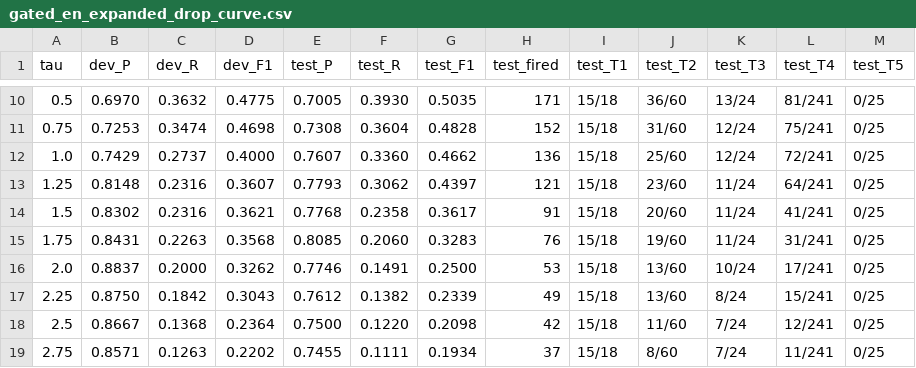
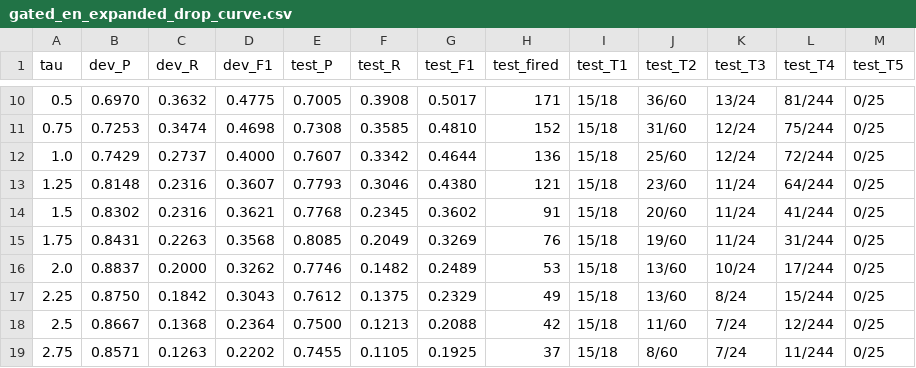
Before and after one commit to Maitreyi-V/RAG-pipeline, a CSV file: RAG-pipeline-llama/results/gated_en_expanded_drop_curve.csv, drawn as a sheet; only a part is shown, gaps mark what is left out; the diff covers the shown part only.

```diff
--- a/RAG-pipeline-llama/results/gated_en_expanded_drop_curve.csv
+++ b/RAG-pipeline-llama/results/gated_en_expanded_drop_curve.csv
@@ -10,10 +10,10 @@ tau,dev_P,dev_R,dev_F1,test_P,test_R,test_F1,test_fired,test_T1,test_T2,test_T3,
-0.5,0.6970,0.3632,0.4775,0.7005,0.3930,0.5035,171,15/18,36/60,13/24,81/241,0/25
-0.75,0.7253,0.3474,0.4698,0.7308,0.3604,0.4828,152,15/18,31/60,12/24,75/241,0/25
-1.0,0.7429,0.2737,0.4000,0.7607,0.3360,0.4662,136,15/18,25/60,12/24,72/241,0/25
-1.25,0.8148,0.2316,0.3607,0.7793,0.3062,0.4397,121,15/18,23/60,11/24,64/241,0/25
-1.5,0.8302,0.2316,0.3621,0.7768,0.2358,0.3617,91,15/18,20/60,11/24,41/241,0/25
-1.75,0.8431,0.2263,0.3568,0.8085,0.2060,0.3283,76,15/18,19/60,11/24,31/241,0/25
-2.0,0.8837,0.2000,0.3262,0.7746,0.1491,0.2500,53,15/18,13/60,10/24,17/241,0/25
-2.25,0.8750,0.1842,0.3043,0.7612,0.1382,0.2339,49,15/18,13/60,8/24,15/241,0/25
-2.5,0.8667,0.1368,0.2364,0.7500,0.1220,0.2098,42,15/18,11/60,7/24,12/241,0/25
-2.75,0.8571,0.1263,0.2202,0.7455,0.1111,0.1934,37,15/18,8/60,7/24,11/241,0/25
+0.5,0.6970,0.3632,0.4775,0.7005,0.3908,0.5017,171,15/18,36/60,13/24,81/244,0/25
+0.75,0.7253,0.3474,0.4698,0.7308,0.3585,0.4810,152,15/18,31/60,12/24,75/244,0/25
+1.0,0.7429,0.2737,0.4000,0.7607,0.3342,0.4644,136,15/18,25/60,12/24,72/244,0/25
+1.25,0.8148,0.2316,0.3607,0.7793,0.3046,0.4380,121,15/18,23/60,11/24,64/244,0/25
+1.5,0.8302,0.2316,0.3621,0.7768,0.2345,0.3602,91,15/18,20/60,11/24,41/244,0/25
+1.75,0.8431,0.2263,0.3568,0.8085,0.2049,0.3269,76,15/18,19/60,11/24,31/244,0/25
+2.0,0.8837,0.2000,0.3262,0.7746,0.1482,0.2489,53,15/18,13/60,10/24,17/244,0/25
+2.25,0.8750,0.1842,0.3043,0.7612,0.1375,0.2329,49,15/18,13/60,8/24,15/244,0/25
+2.5,0.8667,0.1368,0.2364,0.7500,0.1213,0.2088,42,15/18,11/60,7/24,12/244,0/25
+2.75,0.8571,0.1263,0.2202,0.7455,0.1105,0.1925,37,15/18,8/60,7/24,11/244,0/25
```
Also changed, not shown: 43 edited cells elsewhere in this file, RAG-pipeline-llama/results/gated_en_expanded_drop.csv, RAG-pipeline-llama/results/gated_en_expanded_resume.csv, 37 other files.
